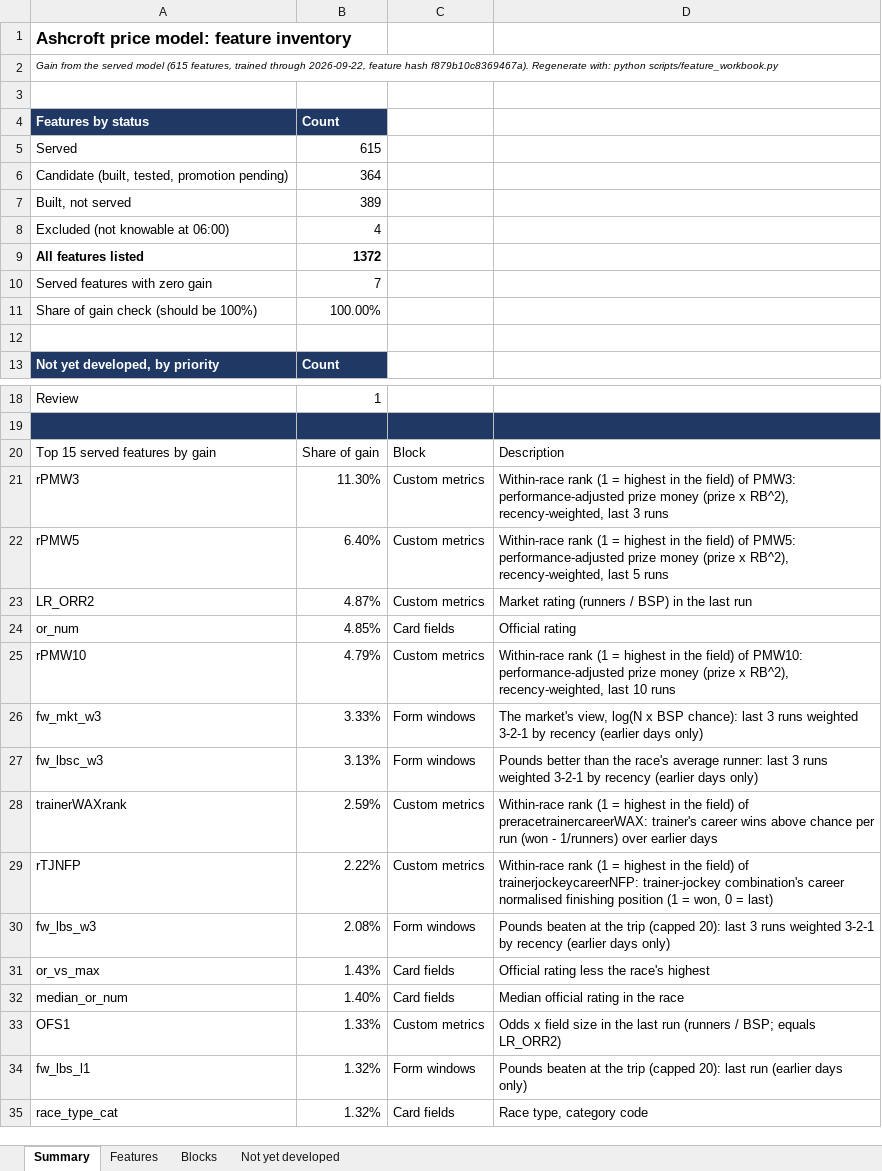
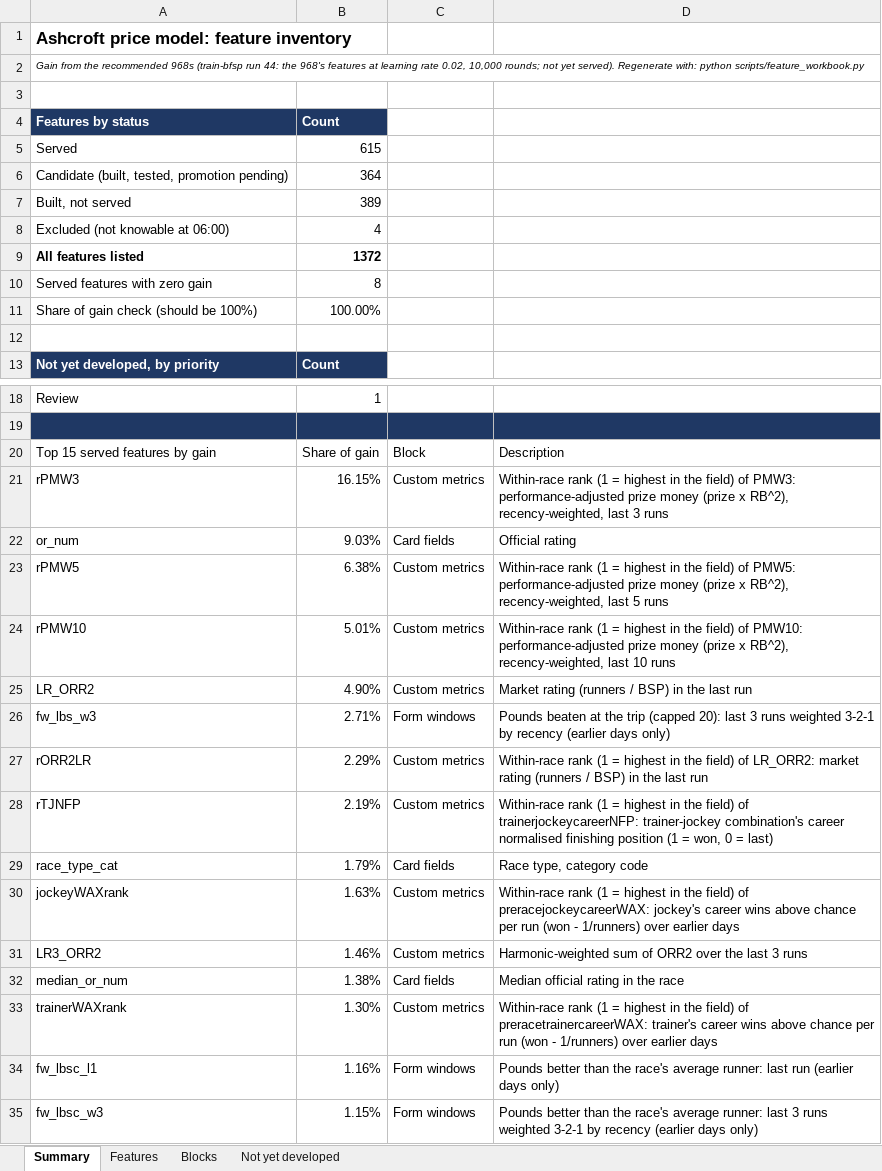
Before and after one commit to tomwilson41986/ashcroft, an Excel workbook: reports/feature_inventory.xlsx, sheet Summary, drawn as a sheet; only a part is shown, gaps mark what is left out; values as stored, in another font and other column widths than the file's, no borders; removed rows and columns are numbered as before the commit, all else as after; the diff names each change by its address in the sheet, - before the commit and + after, or states it on an @@ line.

```diff
--- a/reports/feature_inventory.xlsx (sheet Summary)
+++ b/reports/feature_inventory.xlsx (sheet Summary)
-A2: …from the served model (615 features, trained through 2026-09-22, feature hash f879b10c8369467a). Regenerate with:…
+A2: …from the recommended 968s (train-bfsp run 44: the 968's features at learning rate 0.02, 10,000 rounds; not yet served). Regenerate with:…
-B10: 7
+B10: 8
-B21: 11.30%
+B21: 16.15%
-row 22: rPMW5 | 6.40% | Custom metrics | Within-race rank (1 = highest in the field) of PMW5: performance-adjusted prize money (prize x RB^2), recency-weighted, last 5 runs
-row 23: LR_ORR2 | 4.87% | Custom metrics | Market rating (runners / BSP) in the last run
-B22: 4.85%
+B22: 9.03%
+row 23: rPMW5 | 6.38% | Custom metrics | Within-race rank (1 = highest in the field) of PMW5: performance-adjusted prize money (prize x RB^2), recency-weighted, last 5 runs
-B24: 4.79%
+B24: 5.01%
-row 26: fw_mkt_w3 | 3.33% | Form windows | The market's view, log(N x BSP chance): last 3 runs weighted 3-2-1 by recency (earlier days only)
+row 25: LR_ORR2 | 4.90% | Custom metrics | Market rating (runners / BSP) in the last run
-A26: fw_lbsc_w3
+A26: fw_lbs_w3
-B26: 3.13%
+B26: 2.71%
-D26: Pounds better than the race's average runner: last 3…
+D26: Pounds beaten at the trip (capped 20): last 3…
-row 28: trainerWAXrank | 2.59% | Custom metrics | Within-race rank (1 = highest in the field) of preracetrainercareerWAX: trainer's career wins above chance per run (won - 1/runners) over earlier days
+row 27: rORR2LR | 2.29% | Custom metrics | Within-race rank (1 = highest in the field) of LR_ORR2: market rating (runners / BSP) in the last run
-B28: 2.22%
+B28: 2.19%
-row 30: fw_lbs_w3 | 2.08% | Form windows | Pounds beaten at the trip (capped 20): last 3 runs weighted 3-2-1 by recency (earlier days only)
-row 31: or_vs_max | 1.43% | Card fields | Official rating less the race's highest
+row 29: race_type_cat | 1.79% | Card fields | Race type, category code
+row 30: jockeyWAXrank | 1.63% | Custom metrics | Within-race rank (1 = highest in the field) of preracejockeycareerWAX: jockey's career wins above chance per run (won - 1/runners) over earlier days
+row 31: LR3_ORR2 | 1.46% | Custom metrics | Harmonic-weighted sum of ORR2 over the last 3 runs
-B32: 1.40%
+B32: 1.38%
-row 33: OFS1 | 1.33% | Custom metrics | Odds x field size in the last run (runners / BSP; equals LR_ORR2)
+row 33: trainerWAXrank | 1.30% | Custom metrics | Within-race rank (1 = highest in the field) of preracetrainercareerWAX: trainer's career wins above chance per run (won - 1/runners) over earlier days
-A34: fw_lbs_l1
+A34: fw_lbsc_l1
-B34: 1.32%
+B34: 1.16%
-D34: Pounds beaten at the trip (capped 20): last run…
+D34: Pounds better than the race's average runner: last run…
-row 35: race_type_cat | 1.32% | Card fields | Race type, category code
+row 35: fw_lbsc_w3 | 1.15% | Form windows | Pounds better than the race's average runner: last 3 runs weighted 3-2-1 by recency (earlier days only)
```
Also changed, not shown: sheet Features, sheet Blocks, formulas that keep their value, 1 other file.
